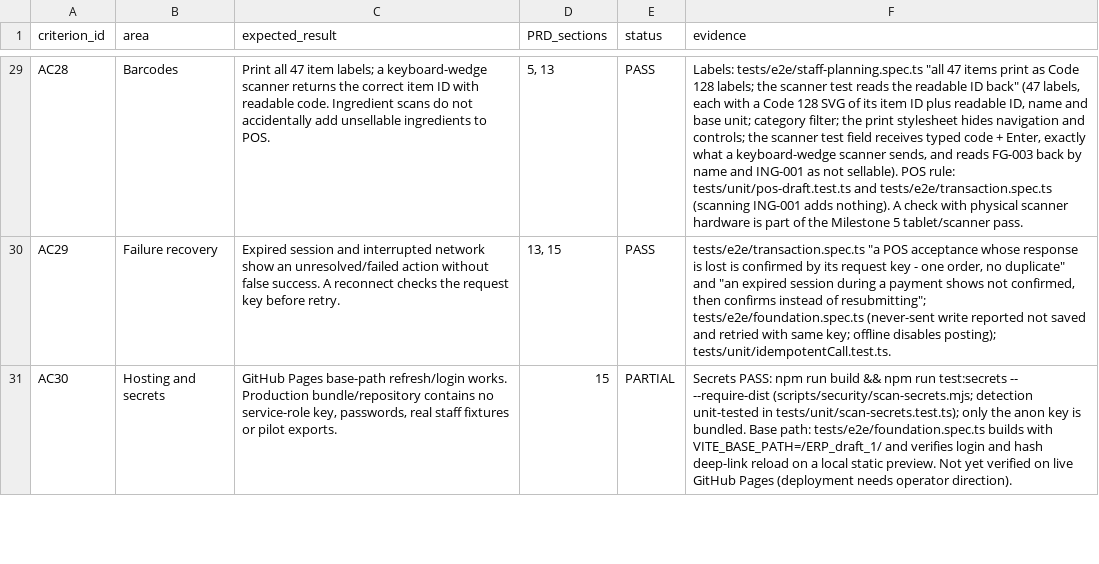
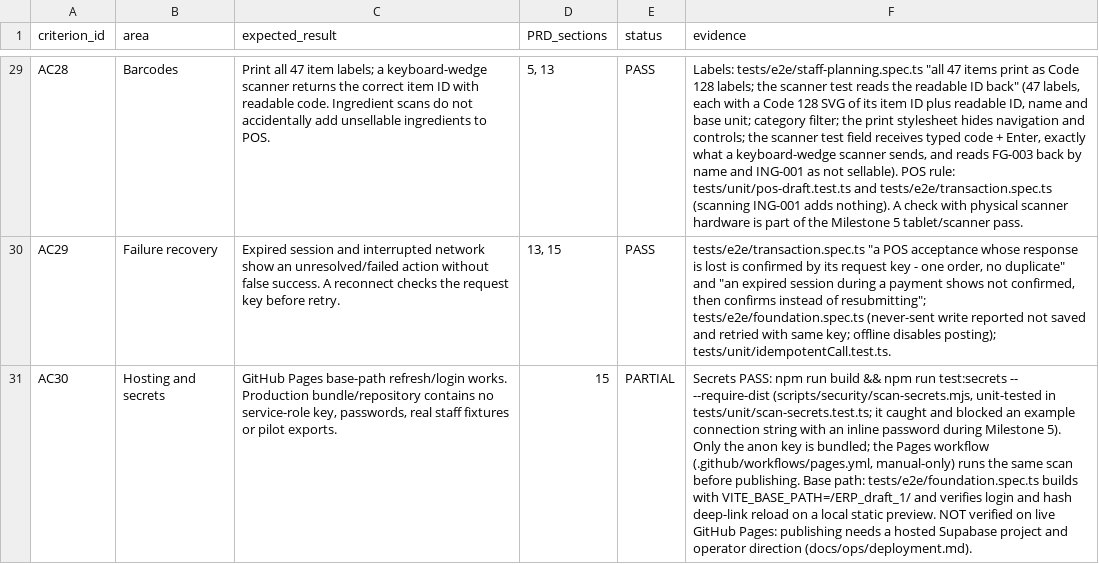
Before and after one commit to isaachansenai-cyber/ERP_draft_1, a CSV file: docs/acceptance/Acceptance_Checklist.csv, drawn as a sheet; only a part is shown, gaps mark what is left out; the diff covers the shown part only; the diff names each change by its address in the sheet, - before the commit and + after, or states it on an @@ line.

```diff
--- a/docs/acceptance/Acceptance_Checklist.csv
+++ b/docs/acceptance/Acceptance_Checklist.csv
-F31 (evidence): …-- --require-dist (scripts/security/scan-secrets.mjs; detection unit-tested in tests/unit/scan-secrets.test.ts); only the anon key is bundled. Base path: tests/e2e/foundation.spec.ts builds with VITE_BASE_PATH=/ERP_draft_1/ and verifies login and hash deep-link reload on a local static preview. Not yet verified on live GitHub Pages (deployment needs operator direction).
+F31 (evidence): …-- --require-dist (scripts/security/scan-secrets.mjs, unit-tested in tests/unit/scan-secrets.test.ts; it caught and blocked an example connection string with an inline password during Milestone 5). Only the anon key is bundled; the Pages workflow (.github/workflows/pages.yml, manual-only) runs the same scan before publishing. Base path: tests/e2e/foundation.spec.ts builds with VITE_BASE_PATH=/ERP_draft_1/ and verifies login and hash deep-link reload on a local static preview. NOT verified on live GitHub Pages: publishing needs a hosted Supabase project and operator direction (docs/ops/deployment.md).
```
Also changed, not shown: 6 edited cells elsewhere in this file, 3 other files.
